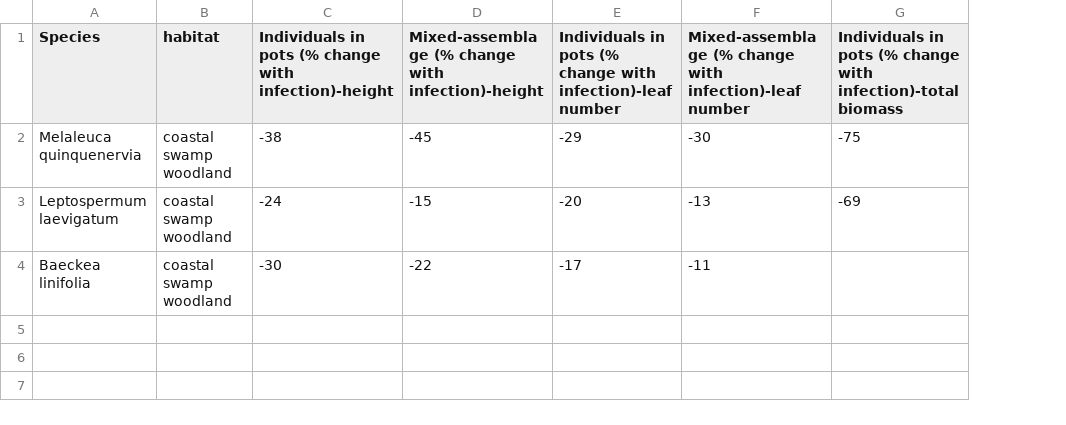
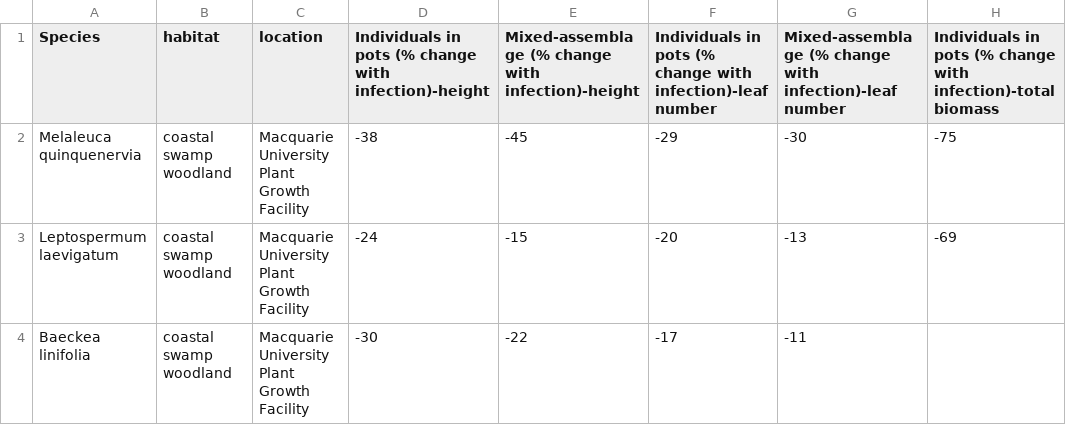
Before and after one commit to traitecoevo/threatened_species_traits, a CSV file: data/FernandezWinzer_2018/data.csv, drawn as a sheet; only a part is shown; the diff names each change by its address in the sheet, - before the commit and + after, or states it on an @@ line.

Commit message:
add FernandezWinzer_2018
- includes new traits, but many additional traits one could add

```diff
--- a/data/FernandezWinzer_2018/data.csv
+++ b/data/FernandezWinzer_2018/data.csv
+column C (location), rows 2-4: all Macquarie University Plant Growth Facility
```
Also changed, not shown: 3 other files.
